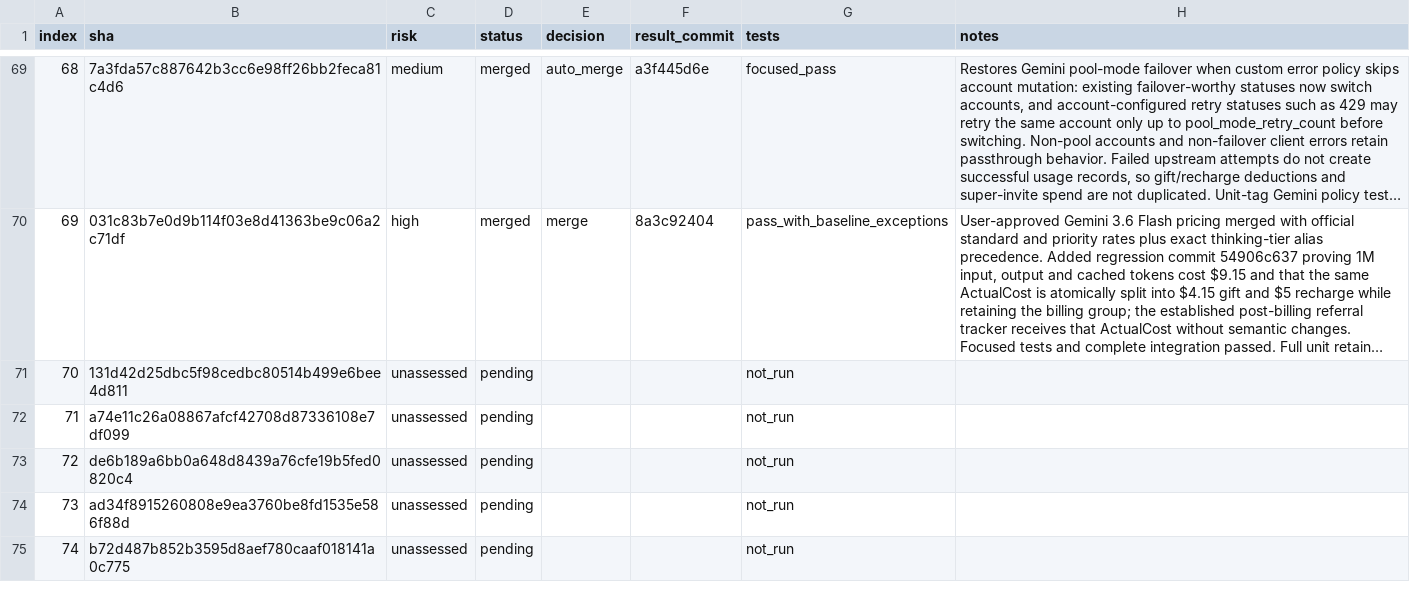
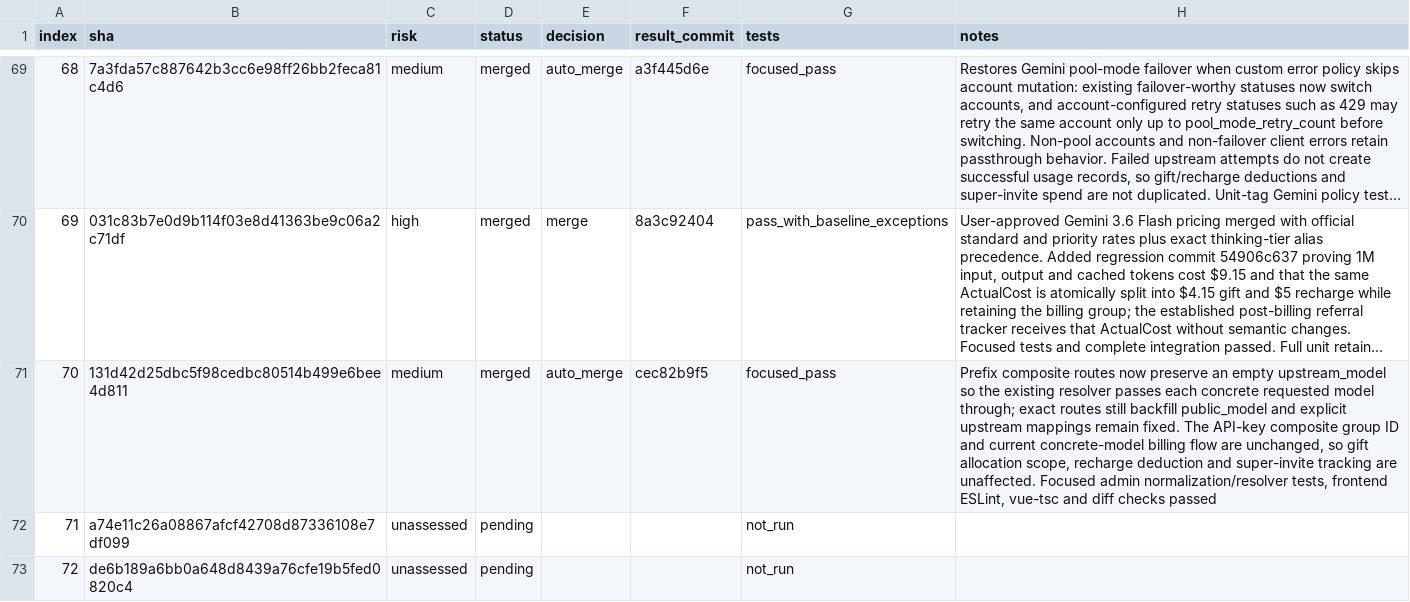
Before and after one commit to walaqi/sub2api, a TSV file: merge-state/sync-2-merge-v3/state.tsv, drawn as a sheet; only a part is shown, gaps mark what is left out; the shorter side is filled out with more unchanged rows; long unchanged cells end in …; the diff names each change by its address in the sheet, - before the commit and + after, or states it on an @@ line.

Commit message:
chore(merge): record upstream commit 70

```diff
--- a/merge-state/sync-2-merge-v3/state.tsv
+++ b/merge-state/sync-2-merge-v3/state.tsv
-C71 (risk): unassessed
+C71 (risk): medium
-D71 (status): pending
+D71 (status): merged
-E71 (decision): (empty)
+E71 (decision): auto_merge
-F71 (result_commit): (empty)
+F71 (result_commit): cec82b9f5
-G71 (tests): not_run
+G71 (tests): focused_pass
-H71 (notes): (empty)
+H71 (notes): Prefix composite routes now preserve an empty upstream_model so the existing resolver passes each concrete requested model through; exact routes still backfill public_model and explicit upstream mappings remain fixed. The API-key composite group ID and current concrete-model billing flow are unchanged, so gift allocation scope, recharge deduction and super-invite tracking are unaffected. Focused admin normalization/resolver tests, frontend ESLint, vue-tsc and diff checks passed
```
Also changed, not shown: 1 other file.
